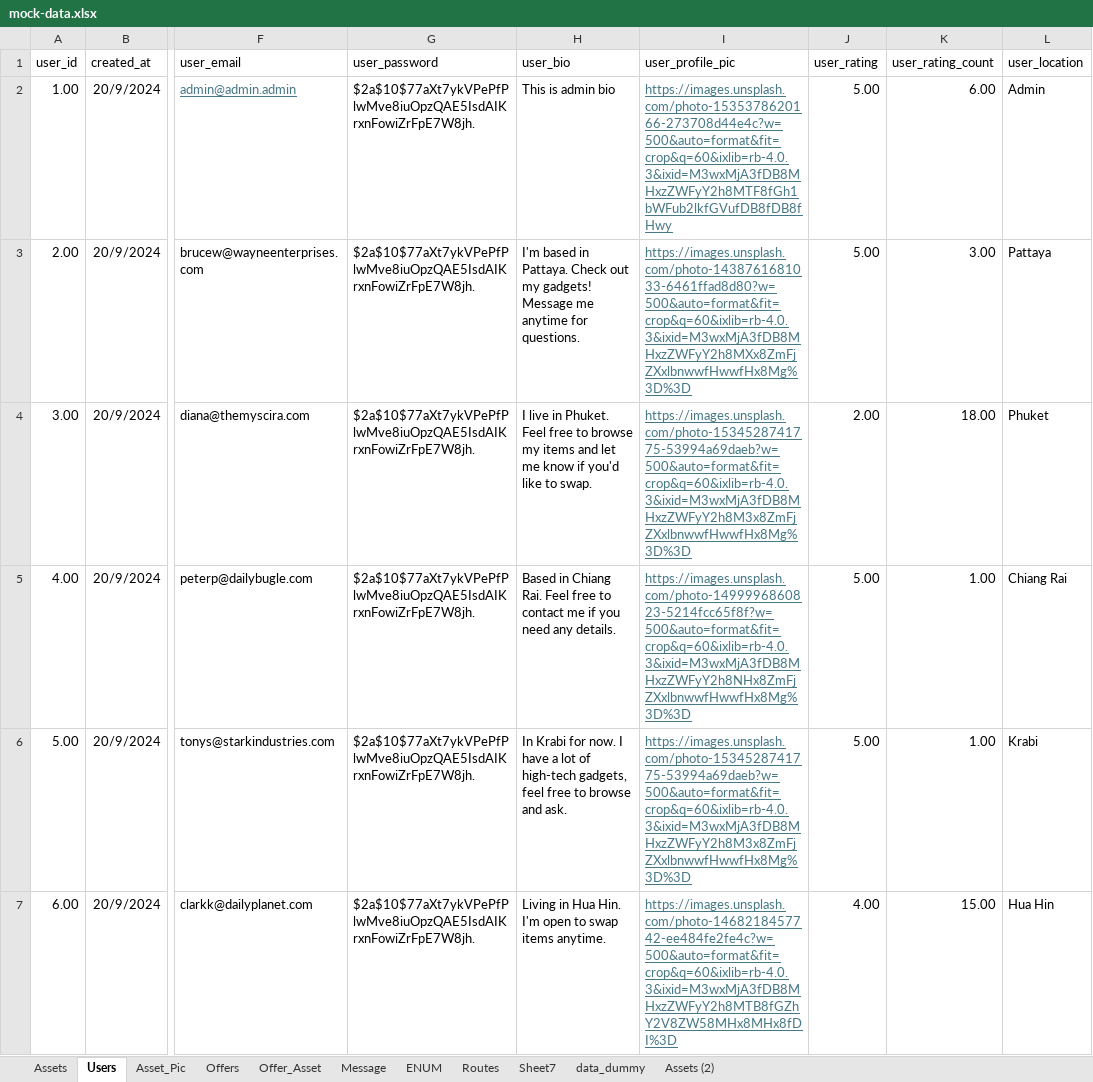
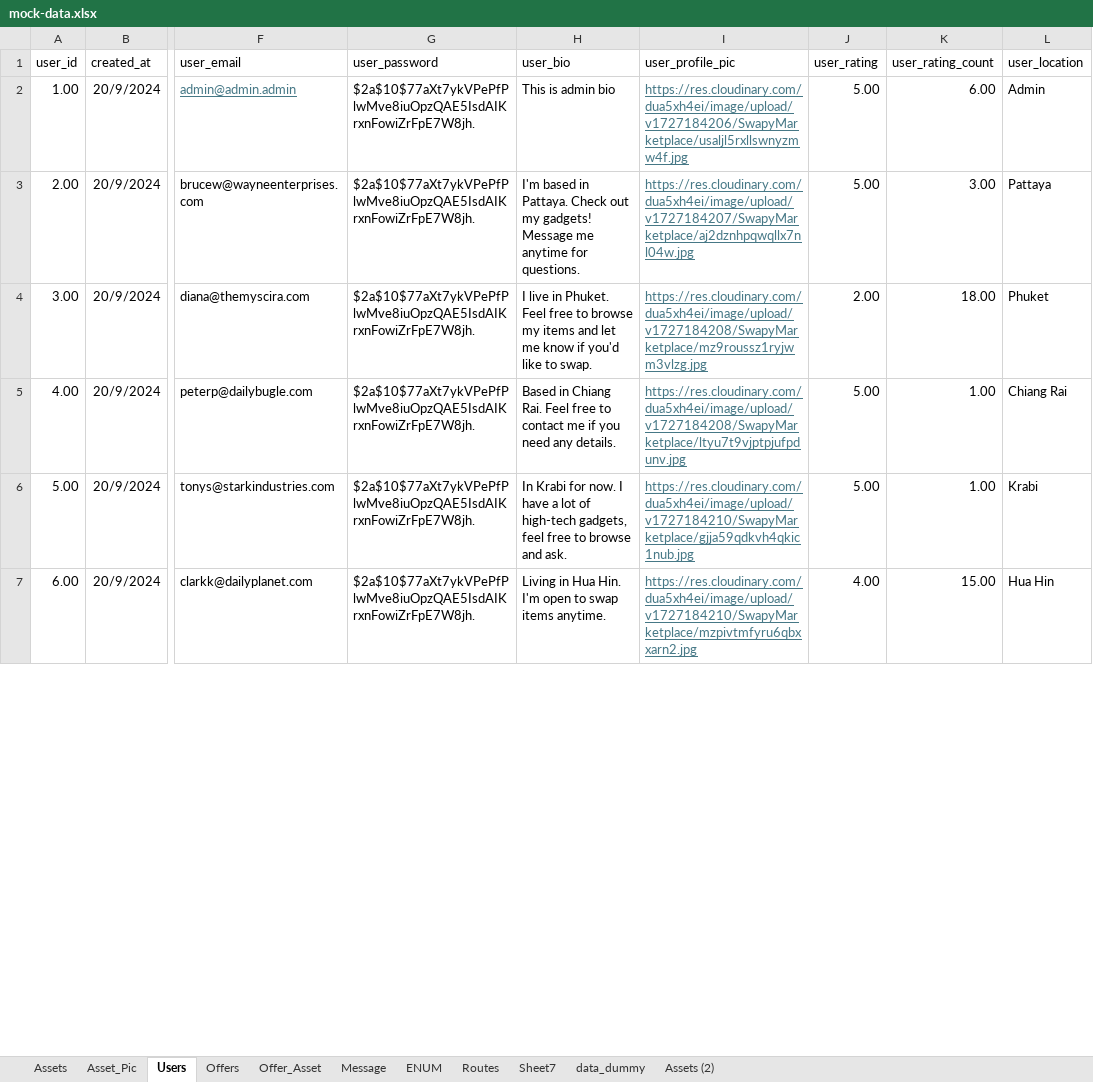
Before and after one commit to besbesbesbes/swapy_marketplace, an Excel workbook: src/data/mock-data.xlsx, sheet Users, drawn as a sheet; only a part is shown, gaps mark what is left out; values as stored, in another font and other column widths than the file's, no borders; the diff covers the shown part only; the diff names each change by its address in the sheet, - before the commit and + after, or states it on an @@ line.

```diff
--- a/src/data/mock-data.xlsx (sheet Users)
+++ b/src/data/mock-data.xlsx (sheet Users)
@@ sheet tab order changed: Assets | Asset_Pic | Users | Offers | Offer_Asset | Message | ENUM | Routes | Sheet7 | data_dummy | Assets (2) @@
-I2 (user_profile_pic): https://images.unsplash.com/photo-1535378620166-273708d44e4c?w=500&auto=format&fit=crop&q=60&ixlib=rb-4.0.3&ixid=M3wxMjA3fDB8MHxzZWFyY2h8MTF8fGh1bWFub2lkfGVufDB8fDB8fHwy
+I2 (user_profile_pic): https://res.cloudinary.com/dua5xh4ei/image/upload/v1727184206/SwapyMarketplace/usaljl5rxllswnyzmw4f.jpg
-I3 (user_profile_pic): https://images.unsplash.com/photo-1438761681033-6461ffad8d80?w=500&auto=format&fit=crop&q=60&ixlib=rb-4.0.3&ixid=M3wxMjA3fDB8MHxzZWFyY2h8MXx8ZmFjZXxlbnwwfHwwfHx8Mg%3D%3D
+I3 (user_profile_pic): https://res.cloudinary.com/dua5xh4ei/image/upload/v1727184207/SwapyMarketplace/aj2dznhpqwqllx7nl04w.jpg
-I4 (user_profile_pic): https://images.unsplash.com/photo-1534528741775-53994a69daeb?w=500&auto=format&fit=crop&q=60&ixlib=rb-4.0.3&ixid=M3wxMjA3fDB8MHxzZWFyY2h8M3x8ZmFjZXxlbnwwfHwwfHx8Mg%3D%3D
+I4 (user_profile_pic): https://res.cloudinary.com/dua5xh4ei/image/upload/v1727184208/SwapyMarketplace/mz9roussz1ryjwm3vlzg.jpg
-I5 (user_profile_pic): https://images.unsplash.com/photo-1499996860823-5214fcc65f8f?w=500&auto=format&fit=crop&q=60&ixlib=rb-4.0.3&ixid=M3wxMjA3fDB8MHxzZWFyY2h8NHx8ZmFjZXxlbnwwfHwwfHx8Mg%3D%3D
+I5 (user_profile_pic): https://res.cloudinary.com/dua5xh4ei/image/upload/v1727184208/SwapyMarketplace/ltyu7t9vjptpjufpdunv.jpg
-I6 (user_profile_pic): https://images.unsplash.com/photo-1534528741775-53994a69daeb?w=500&auto=format&fit=crop&q=60&ixlib=rb-4.0.3&ixid=M3wxMjA3fDB8MHxzZWFyY2h8M3x8ZmFjZXxlbnwwfHwwfHx8Mg%3D%3D
+I6 (user_profile_pic): https://res.cloudinary.com/dua5xh4ei/image/upload/v1727184210/SwapyMarketplace/gjja59qdkvh4qkic1nub.jpg
-I7 (user_profile_pic): https://images.unsplash.com/photo-1468218457742-ee484fe2fe4c?w=500&auto=format&fit=crop&q=60&ixlib=rb-4.0.3&ixid=M3wxMjA3fDB8MHxzZWFyY2h8MTB8fGZhY2V8ZW58MHx8MHx8fDI%3D
+I7 (user_profile_pic): https://res.cloudinary.com/dua5xh4ei/image/upload/v1727184210/SwapyMarketplace/mzpivtmfyru6qbxxarn2.jpg
```
Also changed, not shown: 15 edited cells elsewhere in this sheet, sheet Asset_Pic, sheet Assets, sheet Sheet7, 4 other files.
